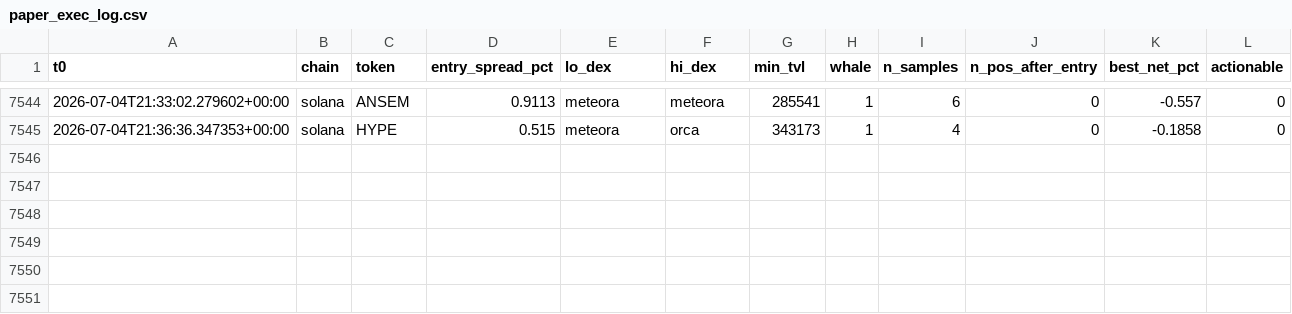
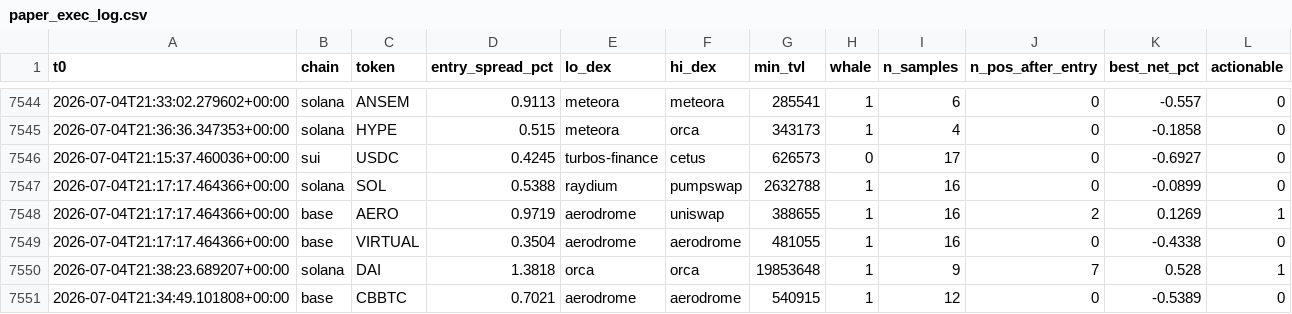
Before and after one commit to bagstreet/test, a CSV file: state/paper_exec_log.csv, drawn as a sheet; only a part is shown, gaps mark what is left out.

```diff
--- a/state/paper_exec_log.csv
+++ b/state/paper_exec_log.csv
@@ -7545 +7545,7 @@ t0,chain,token,entry_spread_pct,lo_dex,hi_dex,min_tvl,whale,n_samples,n_pos_afte
 2026-07-04T21:36:36.347353+00:00,solana,HYPE,0.515,meteora,orca,343173,1,4,0,-0.1858,0
+2026-07-04T21:15:37.460036+00:00,sui,USDC,0.4245,turbos-finance,cetus,626573,0,17,0,-0.6927,0
+2026-07-04T21:17:17.464366+00:00,solana,SOL,0.5388,raydium,pumpswap,2632788,1,16,0,-0.0899,0
+2026-07-04T21:17:17.464366+00:00,base,AERO,0.9719,aerodrome,uniswap,388655,1,16,2,0.1269,1
+2026-07-04T21:17:17.464366+00:00,base,VIRTUAL,0.3504,aerodrome,aerodrome,481055,1,16,0,-0.4338,0
+2026-07-04T21:38:23.689207+00:00,solana,DAI,1.3818,orca,orca,19853648,1,9,7,0.528,1
+2026-07-04T21:34:49.101808+00:00,base,CBBTC,0.7021,aerodrome,aerodrome,540915,1,12,0,-0.5389,0
```
Also changed, not shown: 4 other files.
